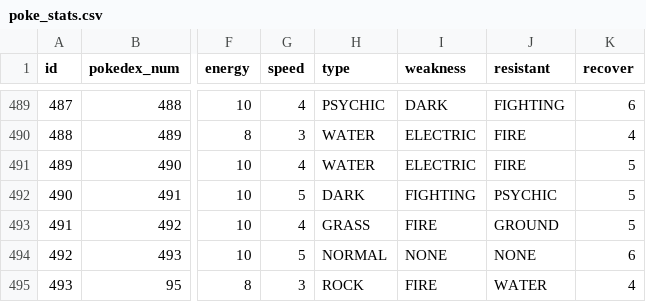
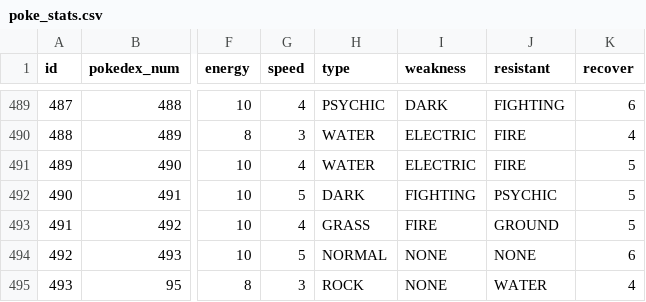
Before and after one commit to yodef/PKMN-Battle-Frontier, a CSV file: data/poke_stats.csv, drawn as a sheet; only a part is shown, gaps mark what is left out; the diff names each change by its address in the sheet, - before the commit and + after, or states it on an @@ line.

Commit message:
feat(ai): add tactical elemental swap, restrict recharge above 30% energy, and set Crystal Onix weakness to NONE

```diff
--- a/data/poke_stats.csv
+++ b/data/poke_stats.csv
-I495 (weakness): FIRE
+I495 (weakness): NONE
```
Also changed, not shown: 7 other files.
